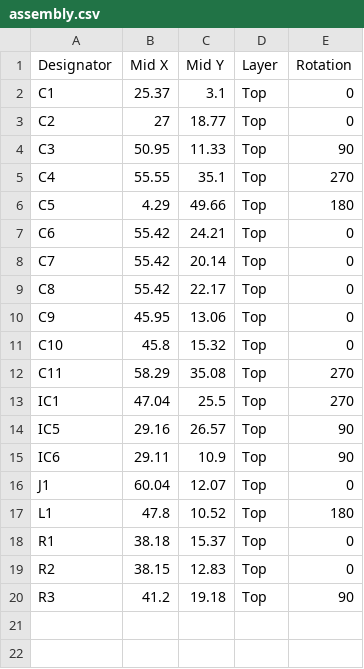
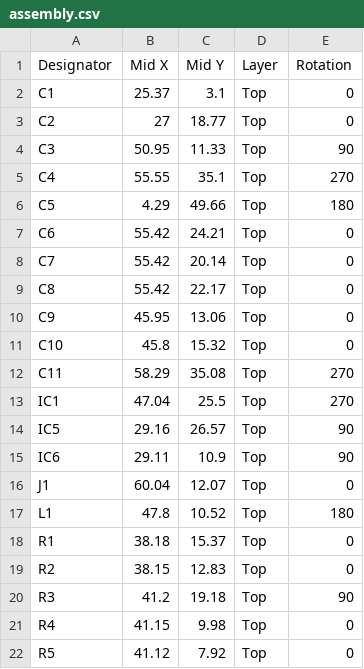
Before and after one commit to dshadoff/PCE_HuBus_Projects, a CSV file: HuUSB/EAGLE_project/assembly.csv, drawn as a sheet; the diff names each change by its address in the sheet, - before the commit and + after, or states it on an @@ line.

```diff
--- a/HuUSB/EAGLE_project/assembly.csv
+++ b/HuUSB/EAGLE_project/assembly.csv
+row 21: R4 | 41.15 | 9.98 | Top | 0
+row 22: R5 | 41.12 | 7.92 | Top | 0
```
Also changed, not shown: HuUSB/EAGLE_project/bom.csv, 3 other files.
